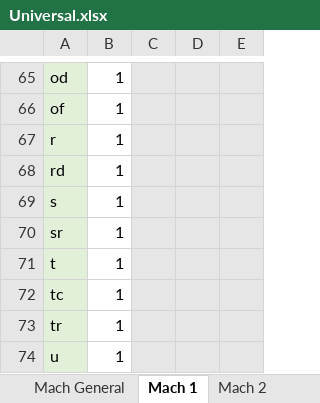
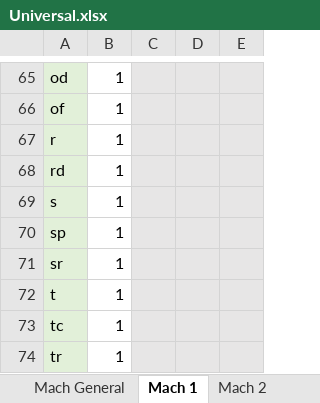
Before and after one commit to youngmr290/Australian-Farm-Optimisation-Model, an Excel workbook: Universal.xlsx, sheet Mach 1, drawn as a sheet; only a part is shown, gaps mark what is left out; the shorter side is filled out with more unchanged rows; values as stored, in another font and other column widths than the file's, no borders; charts and pictures not drawn; the diff names each change by its address in the sheet, - before the commit and + after, or states it on an @@ line.

```diff
--- a/Universal.xlsx (sheet Mach 1)
+++ b/Universal.xlsx (sheet Mach 1)
+row 70: sp | 1
```
Also changed, not shown: sheet Mach 2, sheet Idx, Structural.xlsx, 4 other files.
